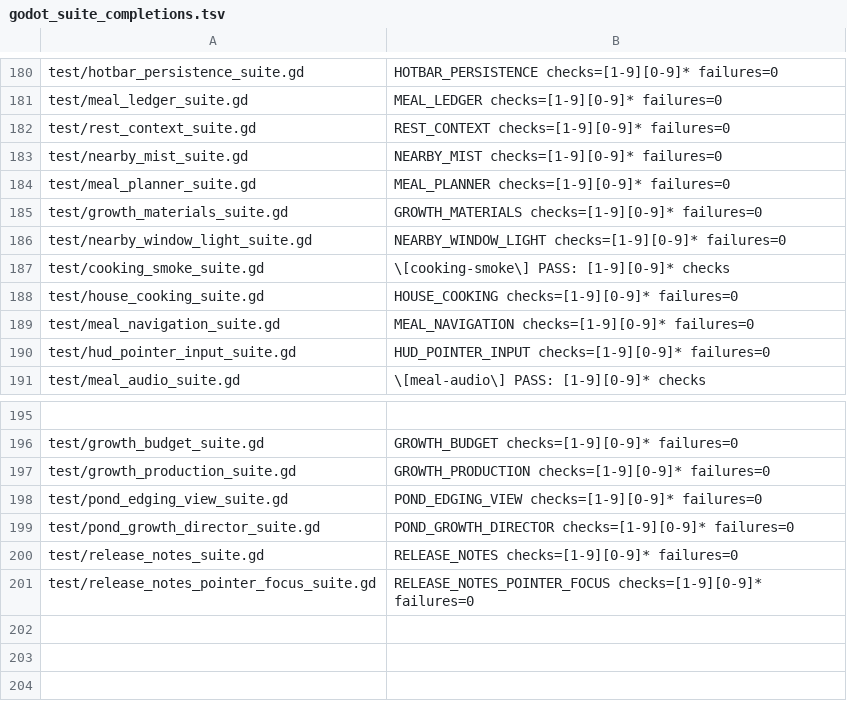
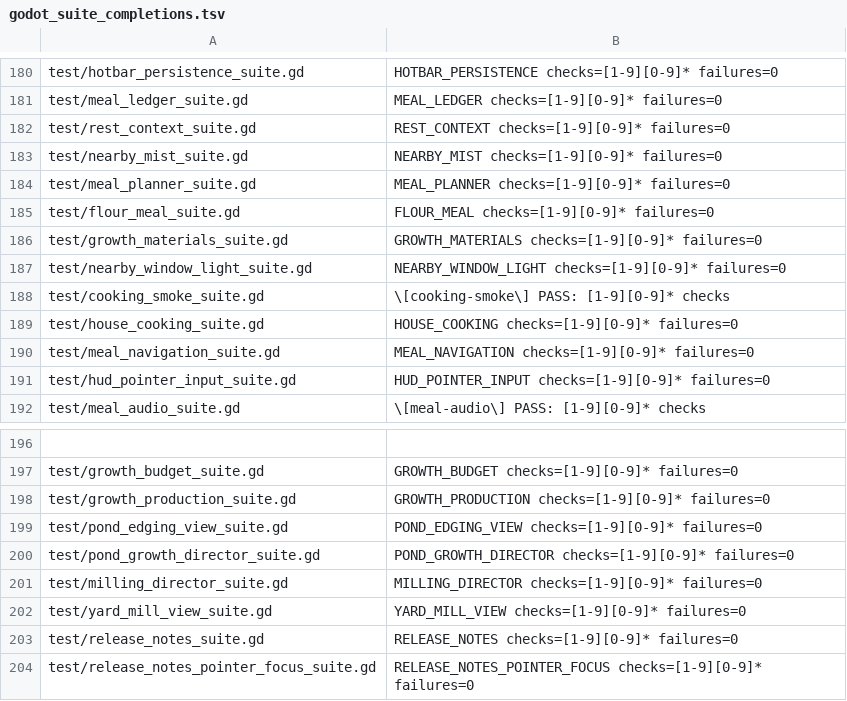
Before and after one commit to narutojzm1-dot/youjia, a TSV file: tools/lib/godot_suite_completions.tsv, drawn as a sheet; only a part is shown, gaps mark what is left out.

```diff
--- a/tools/lib/godot_suite_completions.tsv
+++ b/tools/lib/godot_suite_completions.tsv
@@ -184,2 +184,3 @@ test/nearby_mist_suite.gd	NEARBY_MIST checks=[1-9][0-9]* failures=0
 test/meal_planner_suite.gd	MEAL_PLANNER checks=[1-9][0-9]* failures=0
+test/flour_meal_suite.gd	FLOUR_MEAL checks=[1-9][0-9]* failures=0
 test/growth_materials_suite.gd	GROWTH_MATERIALS checks=[1-9][0-9]* failures=0
@@ -199,2 +200,4 @@ test/pond_edging_view_suite.gd	POND_EDGING_VIEW checks=[1-9][0-9]* failures=0
 test/pond_growth_director_suite.gd	POND_GROWTH_DIRECTOR checks=[1-9][0-9]* failures=0
+test/milling_director_suite.gd	MILLING_DIRECTOR checks=[1-9][0-9]* failures=0
+test/yard_mill_view_suite.gd	YARD_MILL_VIEW checks=[1-9][0-9]* failures=0
 test/release_notes_suite.gd	RELEASE_NOTES checks=[1-9][0-9]* failures=0
```
Also changed, not shown: 30 other files.
